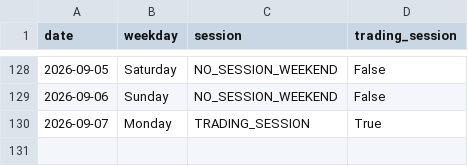
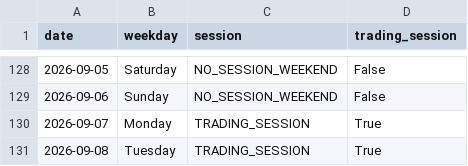
Before and after one commit to ThryB64/CornStudy, a CSV file: data/official_forward/market_sessions.csv, drawn as a sheet; only a part is shown, gaps mark what is left out.

Commit message:
chore(forward): official collect 2026-09-08

```diff
--- a/data/official_forward/market_sessions.csv
+++ b/data/official_forward/market_sessions.csv
@@ -130 +130,2 @@ date,weekday,session,trading_session
 2026-09-07,Monday,TRADING_SESSION,True
+2026-09-08,Tuesday,TRADING_SESSION,True
```
Also changed, not shown: 30 other files.
